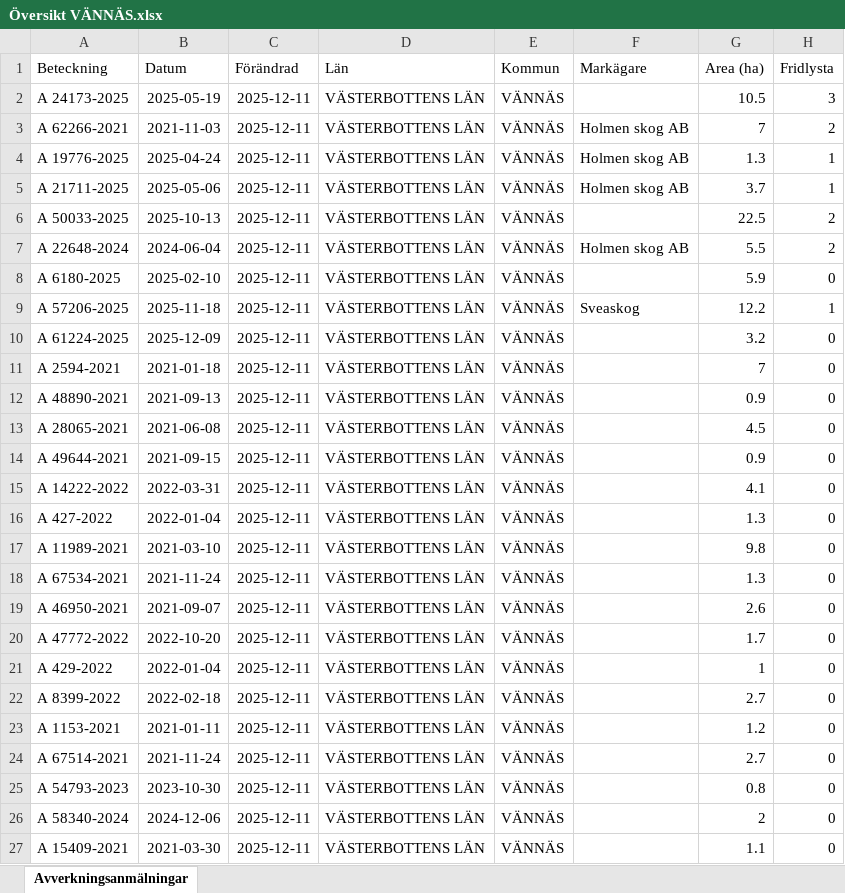
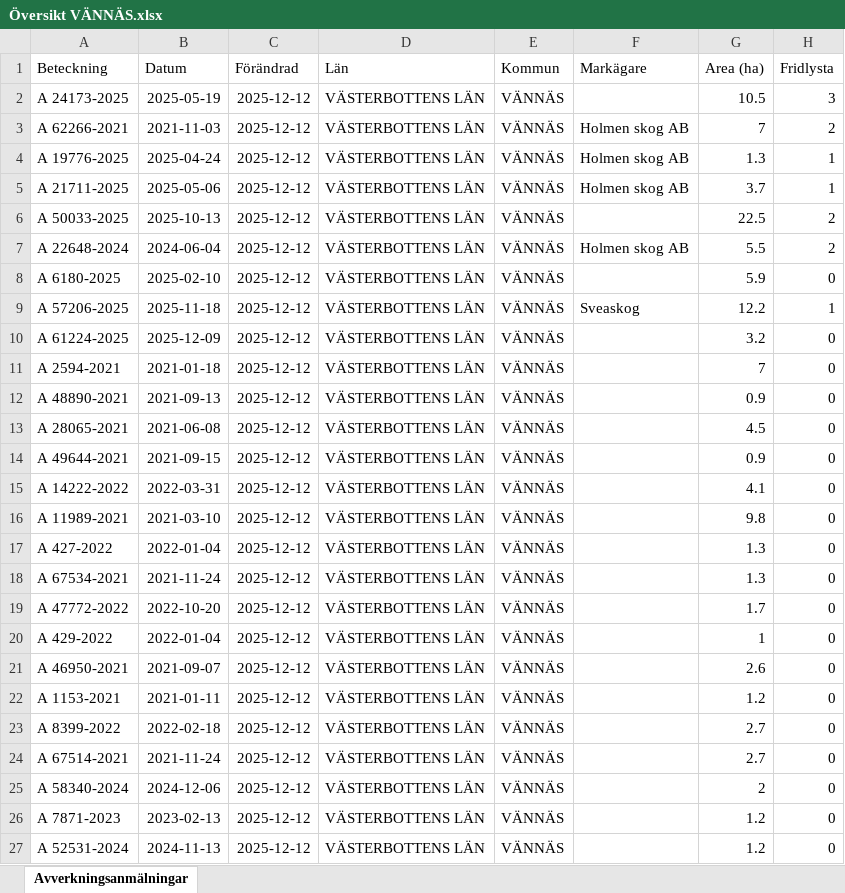
Before and after one commit to klasma/Logging_2460, an Excel workbook: Översikt VÄNNÄS.xlsx, sheet Avverkningsanmälningar, drawn as a sheet; only a part is shown; values as stored, in another font and other column widths than the file's, no borders; the diff covers the shown part only; the diff names each change by its address in the sheet, - before the commit and + after, or states it on an @@ line.

```diff
--- a/Översikt VÄNNÄS.xlsx (sheet Avverkningsanmälningar)
+++ b/Översikt VÄNNÄS.xlsx (sheet Avverkningsanmälningar)
-C2:C27 (Förändrad): 2025-12-11
+C2:C27 (Förändrad): 2025-12-12
-A16 (Beteckning): A 427-2022
+A16 (Beteckning): A 11989-2021
-B16 (Datum): 2022-01-04
+B16 (Datum): 2021-03-10
-G16 (Area (ha)): 1.3
+G16 (Area (ha)): 9.8
-A17 (Beteckning): A 11989-2021
+A17 (Beteckning): A 427-2022
-B17 (Datum): 2021-03-10
+B17 (Datum): 2022-01-04
-G17 (Area (ha)): 9.8
+G17 (Area (ha)): 1.3
-A19 (Beteckning): A 46950-2021
+A19 (Beteckning): A 47772-2022
-B19 (Datum): 2021-09-07
+B19 (Datum): 2022-10-20
-G19 (Area (ha)): 2.6
+G19 (Area (ha)): 1.7
-A20 (Beteckning): A 47772-2022
+A20 (Beteckning): A 429-2022
-B20 (Datum): 2022-10-20
+B20 (Datum): 2022-01-04
-G20 (Area (ha)): 1.7
+G20 (Area (ha)): 1
-A21 (Beteckning): A 429-2022
+A21 (Beteckning): A 46950-2021
-B21 (Datum): 2022-01-04
+B21 (Datum): 2021-09-07
-G21 (Area (ha)): 1
+G21 (Area (ha)): 2.6
-A22 (Beteckning): A 8399-2022
+A22 (Beteckning): A 1153-2021
-B22 (Datum): 2022-02-18
+B22 (Datum): 2021-01-11
-G22 (Area (ha)): 2.7
+G22 (Area (ha)): 1.2
-A23 (Beteckning): A 1153-2021
+A23 (Beteckning): A 8399-2022
-B23 (Datum): 2021-01-11
+B23 (Datum): 2022-02-18
-G23 (Area (ha)): 1.2
+G23 (Area (ha)): 2.7
-A25 (Beteckning): A 54793-2023
+A25 (Beteckning): A 58340-2024
-B25 (Datum): 2023-10-30
+B25 (Datum): 2024-12-06
-G25 (Area (ha)): 0.8
+G25 (Area (ha)): 2
-A26 (Beteckning): A 58340-2024
+A26 (Beteckning): A 7871-2023
-B26 (Datum): 2024-12-06
+B26 (Datum): 2023-02-13
-G26 (Area (ha)): 2
+G26 (Area (ha)): 1.2
-A27 (Beteckning): A 15409-2021
+A27 (Beteckning): A 52531-2024
-B27 (Datum): 2021-03-30
+B27 (Datum): 2024-11-13
-G27 (Area (ha)): 1.1
+G27 (Area (ha)): 1.2
```
Also changed, not shown: 975 edited cells elsewhere in this sheet, artfynd/A 19776-2025 artfynd.xlsx, artfynd/A 21711-2025 artfynd.xlsx, 50 other files.
